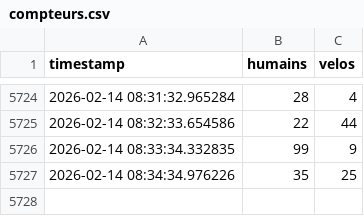
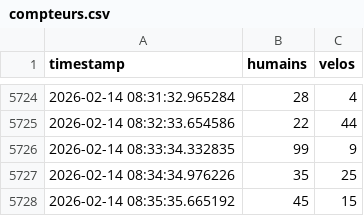
Before and after one commit to Mathilde110/Simulation-des-flux, a CSV file: compteurs.csv, drawn as a sheet; only a part is shown, gaps mark what is left out; the diff names each change by its address in the sheet, - before the commit and + after, or states it on an @@ line.

Commit message:
Mise à jour automatique du CSV

```diff
--- a/compteurs.csv
+++ b/compteurs.csv
+row 5728: 2026-02-14 08:35:35.665192 | 45 | 15
```
